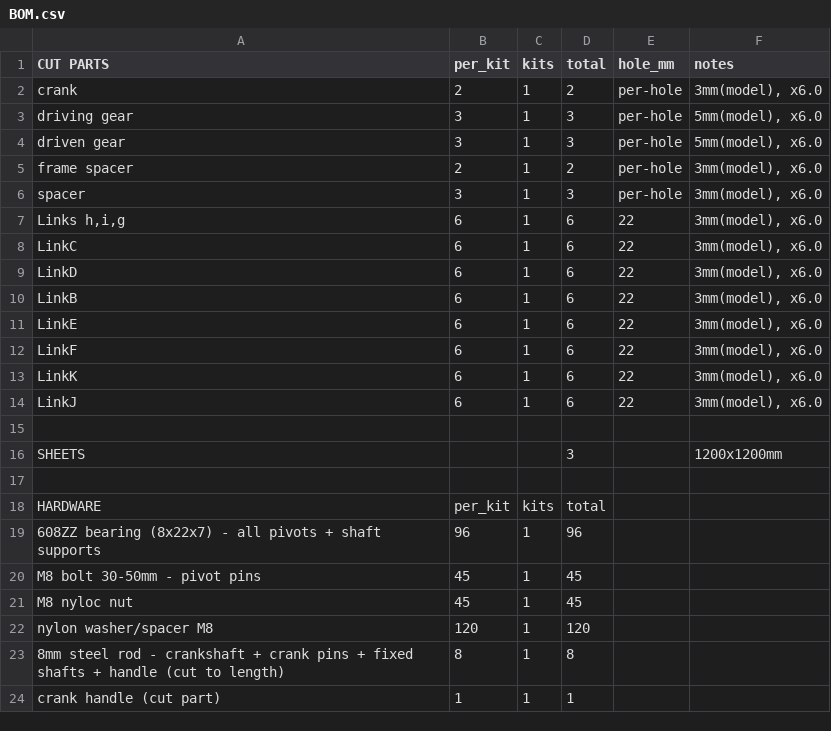
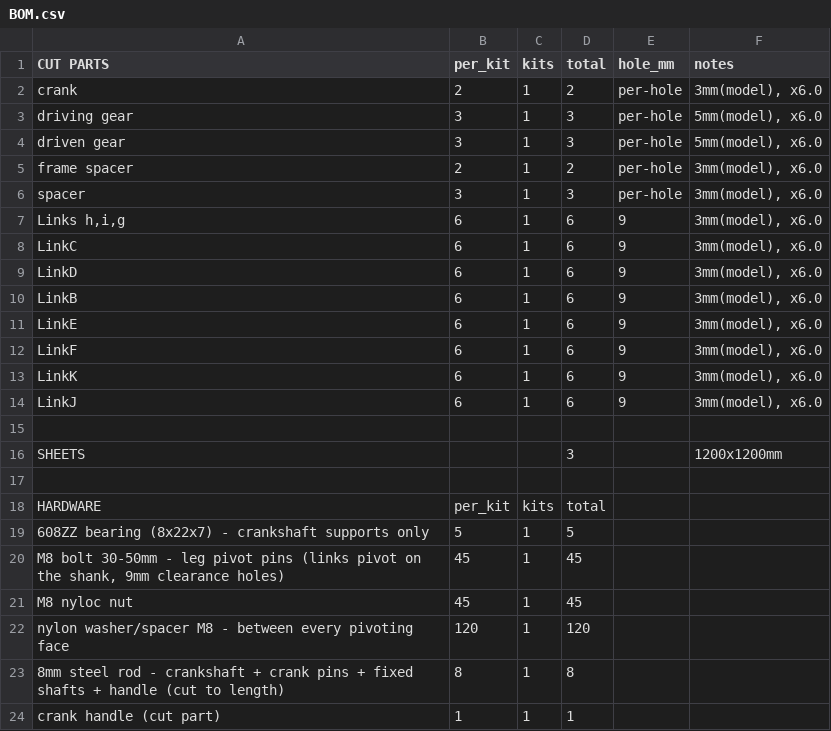
Before and after one commit to EDRipper/Free-tier-fusion-DXF-export-pipeline, a CSV file: nested_1kit/BOM.csv, drawn as a sheet.

```diff
--- a/nested_1kit/BOM.csv
+++ b/nested_1kit/BOM.csv
@@ -6,10 +6,10 @@ frame spacer,2,1,2,per-hole,"3mm(model), x6.0"
 spacer,3,1,3,per-hole,"3mm(model), x6.0"
-"Links h,i,g",6,1,6,22,"3mm(model), x6.0"
-LinkC,6,1,6,22,"3mm(model), x6.0"
-LinkD,6,1,6,22,"3mm(model), x6.0"
-LinkB,6,1,6,22,"3mm(model), x6.0"
-LinkE,6,1,6,22,"3mm(model), x6.0"
-LinkF,6,1,6,22,"3mm(model), x6.0"
-LinkK,6,1,6,22,"3mm(model), x6.0"
-LinkJ,6,1,6,22,"3mm(model), x6.0"
+"Links h,i,g",6,1,6,9,"3mm(model), x6.0"
+LinkC,6,1,6,9,"3mm(model), x6.0"
+LinkD,6,1,6,9,"3mm(model), x6.0"
+LinkB,6,1,6,9,"3mm(model), x6.0"
+LinkE,6,1,6,9,"3mm(model), x6.0"
+LinkF,6,1,6,9,"3mm(model), x6.0"
+LinkK,6,1,6,9,"3mm(model), x6.0"
+LinkJ,6,1,6,9,"3mm(model), x6.0"
 
@@ -18,6 +18,6 @@ SHEETS,,,3,,1200x1200mm
 HARDWARE,per_kit,kits,total,,
-608ZZ bearing (8x22x7) - all pivots + shaft supports,96,1,96,,
-M8 bolt 30-50mm - pivot pins,45,1,45,,
+608ZZ bearing (8x22x7) - crankshaft supports only,5,1,5,,
+"M8 bolt 30-50mm - leg pivot pins (links pivot on the shank, 9mm clearance holes)",45,1,45,,
 M8 nyloc nut,45,1,45,,
-nylon washer/spacer M8,120,1,120,,
+nylon washer/spacer M8 - between every pivoting face,120,1,120,,
 8mm steel rod - crankshaft + crank pins + fixed shafts + handle (cut to length),8,1,8,,
```
Also changed, not shown: 35 other files.
